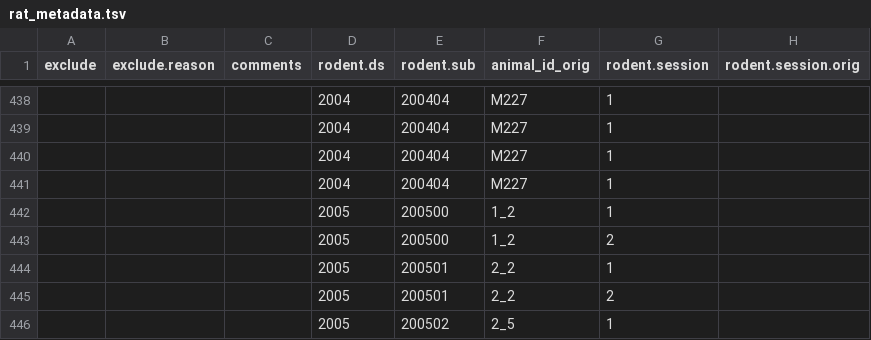
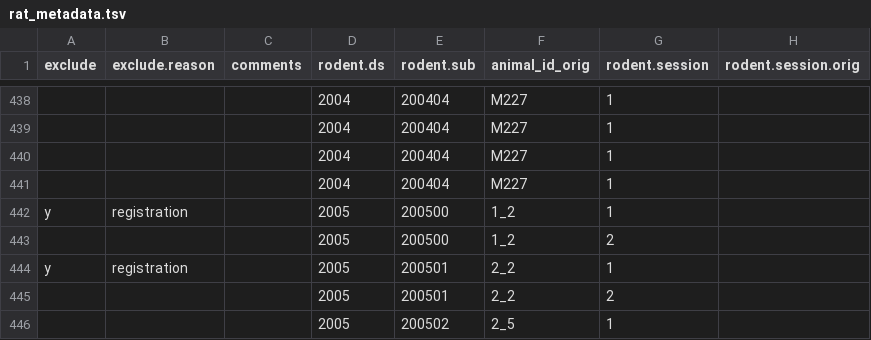
Before and after one commit to grandjeanlab/awake, a TSV file: assets/tables/rat_metadata.tsv, drawn as a sheet; only a part is shown, gaps mark what is left out; the diff names each change by its address in the sheet, - before the commit and + after, or states it on an @@ line.

```diff
--- a/assets/tables/rat_metadata.tsv
+++ b/assets/tables/rat_metadata.tsv
-A442 (exclude): (empty)
+A442 (exclude): y
-B442 (exclude.reason): (empty)
+B442 (exclude.reason): registration
-A444 (exclude): (empty)
+A444 (exclude): y
-B444 (exclude.reason): (empty)
+B444 (exclude.reason): registration
```
Also changed, not shown: assets/tables/mouse_summary.tsv, assets/tables/rat_summary.tsv, 20 other files.
